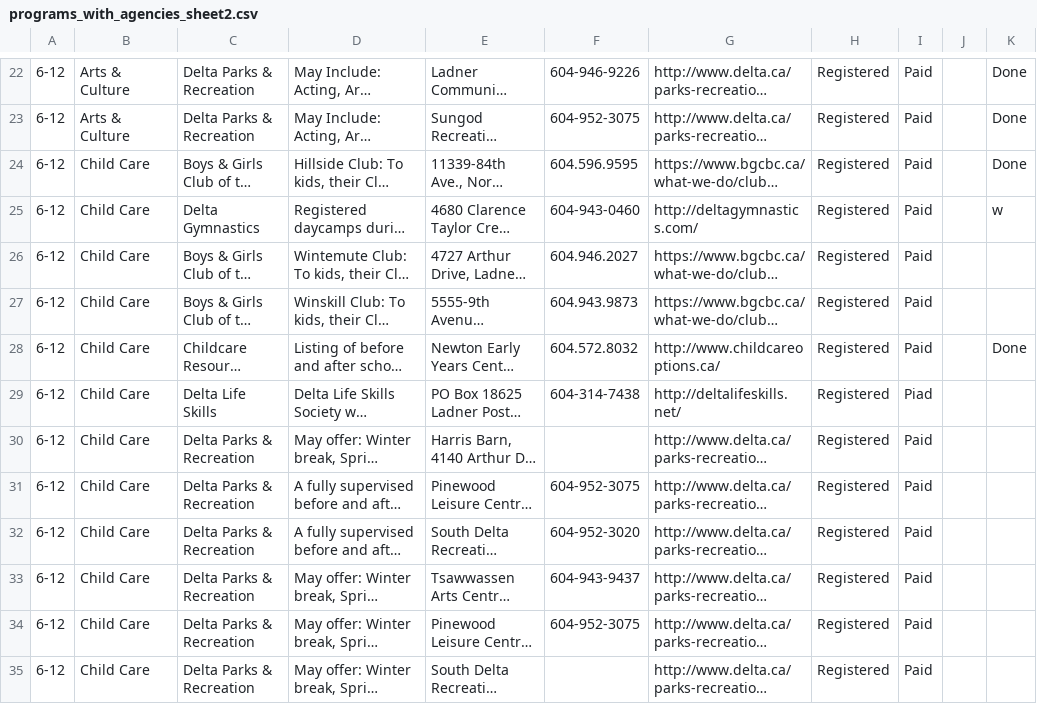
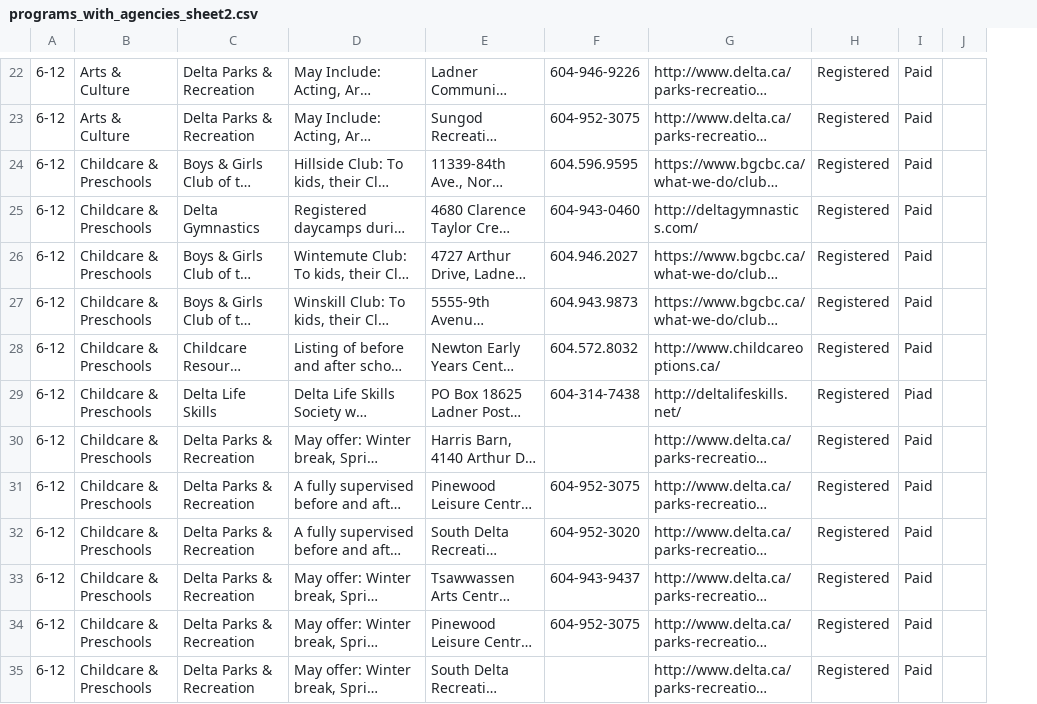
Before and after one commit to delta-kids/delta_kids_project, a CSV file: db/programs_with_agencies_sheet2.csv, drawn as a sheet; only a part is shown, gaps mark what is left out; long unchanged cells end in …; the diff covers the shown part only; the diff names each change by its address in the sheet, - before the commit and + after, or states it on an @@ line.

Commit message:
added events,programs,services map markers

```diff
--- a/db/programs_with_agencies_sheet2.csv
+++ b/db/programs_with_agencies_sheet2.csv
-column K, rows 22-28: Done | Done | Done | w |  |  | Done
-B24:B35: Child Care
+B24:B35: Childcare & Preschools
```
Also changed, not shown: 14 edited cells elsewhere in this file, 10 other files.
